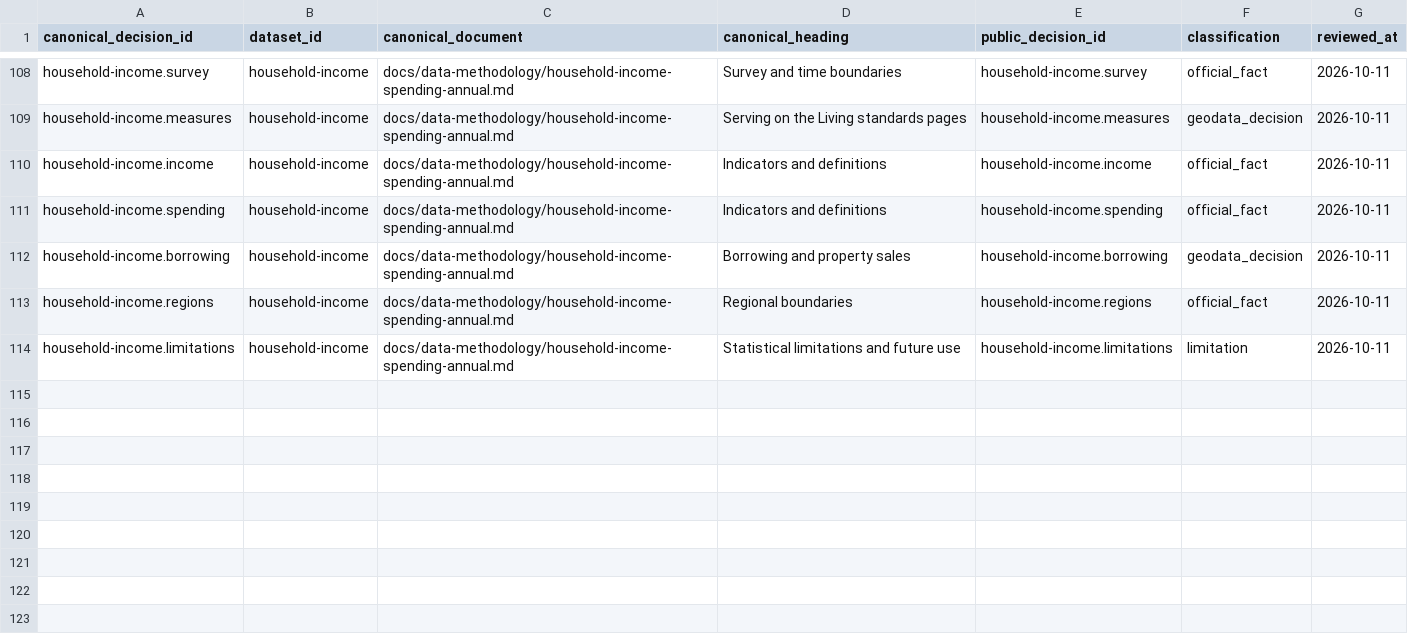
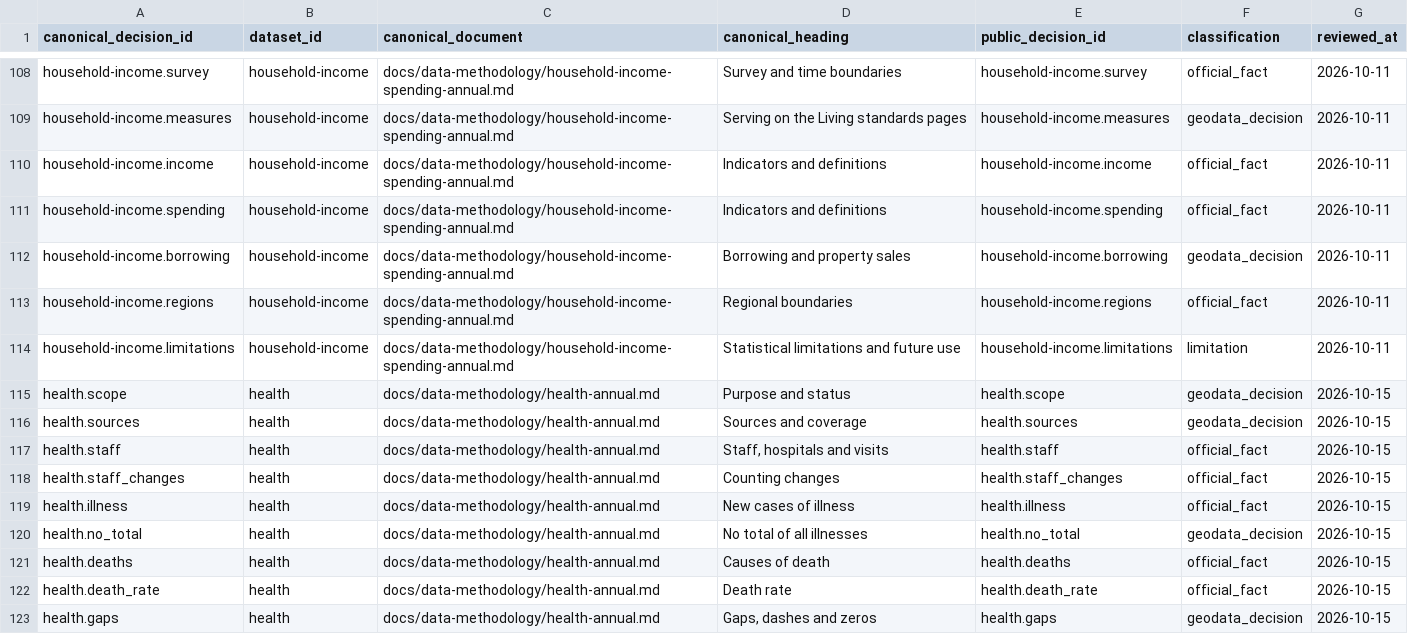
Before and after one commit to DuruMakh/geodata.ge, a CSV file: data/methodology/decision-register.csv, drawn as a sheet; only a part is shown, gaps mark what is left out.

```diff
--- a/data/methodology/decision-register.csv
+++ b/data/methodology/decision-register.csv
@@ -114 +114,10 @@ canonical_decision_id,dataset_id,canonical_document,canonical_heading,public_dec
 "household-income.limitations","household-income","docs/data-methodology/household-income-spending-annual.md","Statistical limitations and future use","household-income.limitations","limitation","2026-10-11"
+"health.scope","health","docs/data-methodology/health-annual.md","Purpose and status","health.scope","geodata_decision","2026-10-15"
+"health.sources","health","docs/data-methodology/health-annual.md","Sources and coverage","health.sources","geodata_decision","2026-10-15"
+"health.staff","health","docs/data-methodology/health-annual.md","Staff, hospitals and visits","health.staff","official_fact","2026-10-15"
+"health.staff_changes","health","docs/data-methodology/health-annual.md","Counting changes","health.staff_changes","official_fact","2026-10-15"
+"health.illness","health","docs/data-methodology/health-annual.md","New cases of illness","health.illness","official_fact","2026-10-15"
+"health.no_total","health","docs/data-methodology/health-annual.md","No total of all illnesses","health.no_total","geodata_decision","2026-10-15"
+"health.deaths","health","docs/data-methodology/health-annual.md","Causes of death","health.deaths","official_fact","2026-10-15"
+"health.death_rate","health","docs/data-methodology/health-annual.md","Death rate","health.death_rate","official_fact","2026-10-15"
+"health.gaps","health","docs/data-methodology/health-annual.md","Gaps, dashes and zeros","health.gaps","geodata_decision","2026-10-15"
```
Also changed, not shown: 26 other files.
